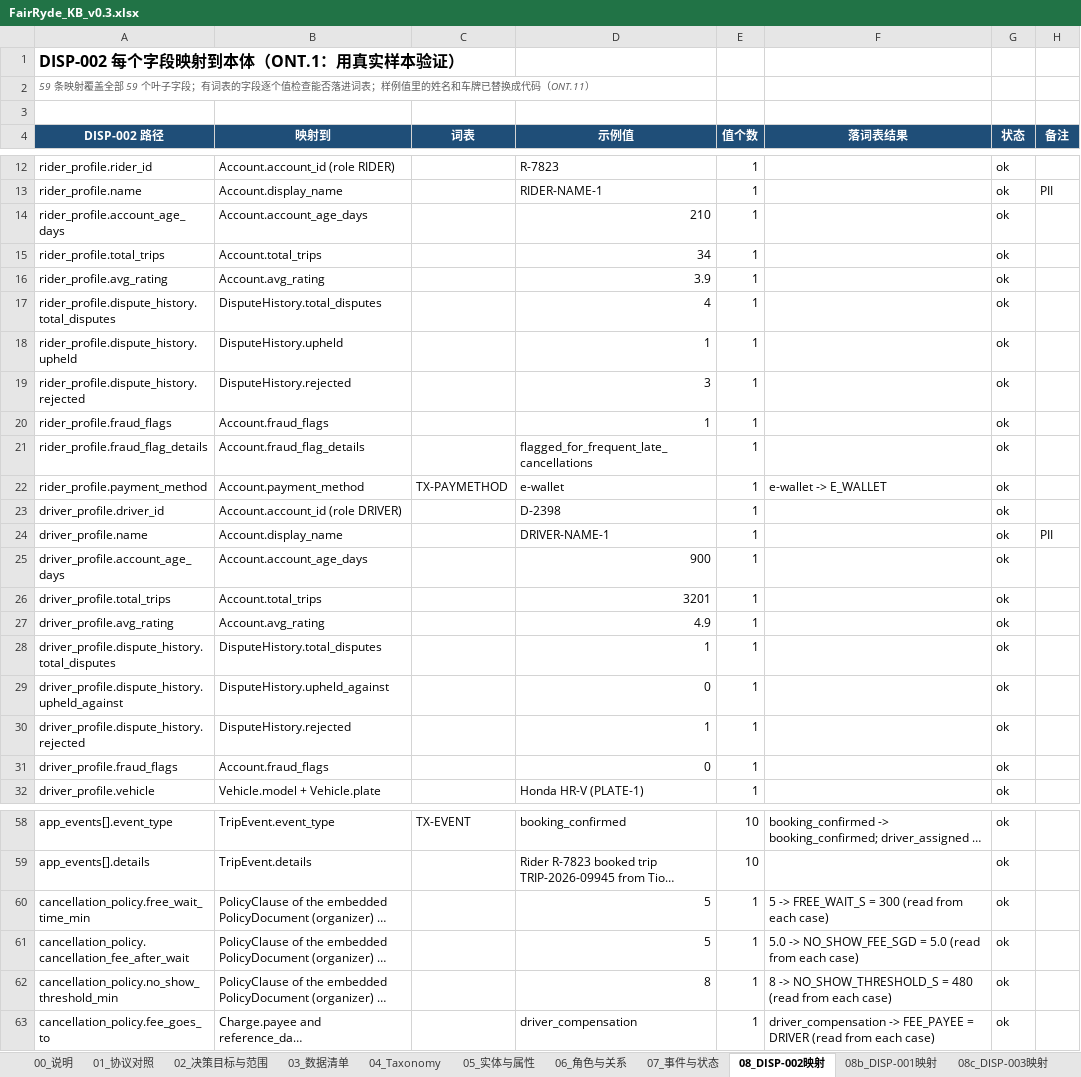
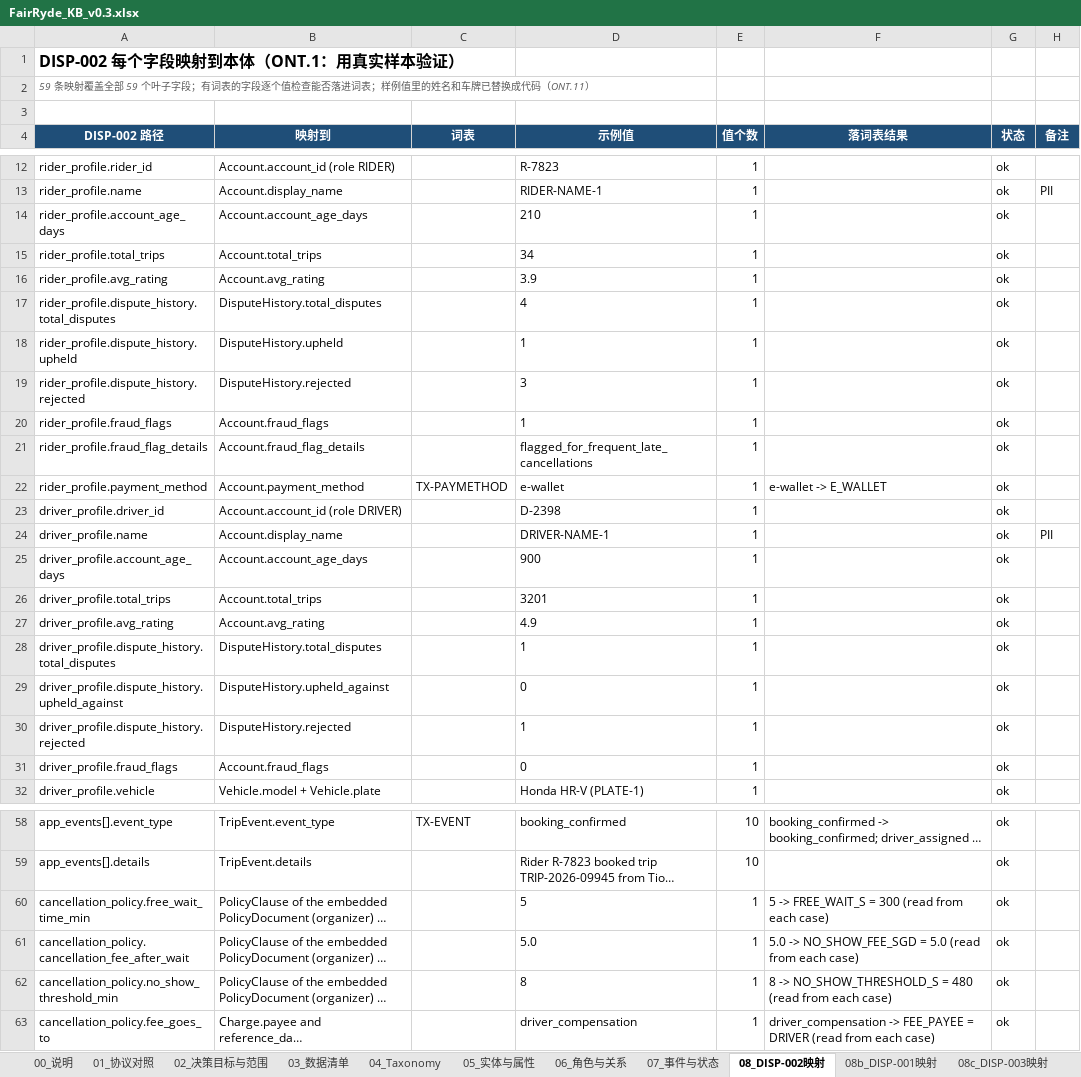
Before and after one commit to Jasperyu01/fairryde, an Excel workbook: kb/out/FairRyde_KB_v0.3.xlsx, sheet 08_DISP-002映射, drawn as a sheet; only a part is shown, gaps mark what is left out; long unchanged cells end in …; values as stored, in another font and other column widths than the file's, no borders; the diff covers the shown part only; the diff names each change by its address in the sheet, - before the commit and + after, or states it on an @@ line.

```diff
--- a/kb/out/FairRyde_KB_v0.3.xlsx (sheet 08_DISP-002映射)
+++ b/kb/out/FairRyde_KB_v0.3.xlsx (sheet 08_DISP-002映射)
-D14:D20 alignment: right
+D14:D20 alignment: left
-D25:D31 alignment: right
+D25:D31 alignment: left
-D60 alignment: right
+D60 alignment: left
-D61 (示例值): 5
+D61 (示例值): 5.0
-D62 alignment: right
+D62 alignment: left
```
Also changed, not shown: 1 edited cell and cell formats elsewhere in this sheet, sheet 09_Rules, sheet 08c_DISP-003映射, sheet 18_待决问题, sheet 03_数据清单, sheet 08b_DISP-001映射, sheet 13_审批权限, 7 more sheets, kb/out/FairRyde_Annotation_v0.3.xlsx, 28 other files.
